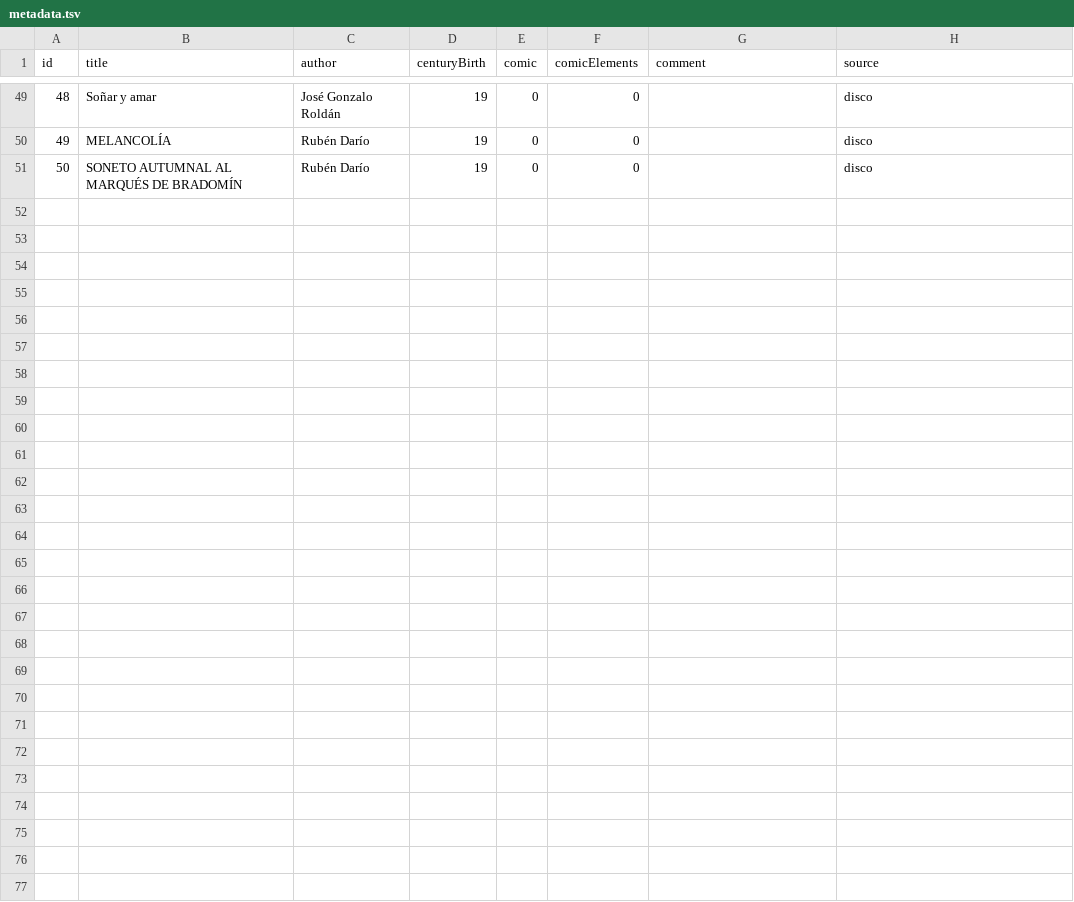
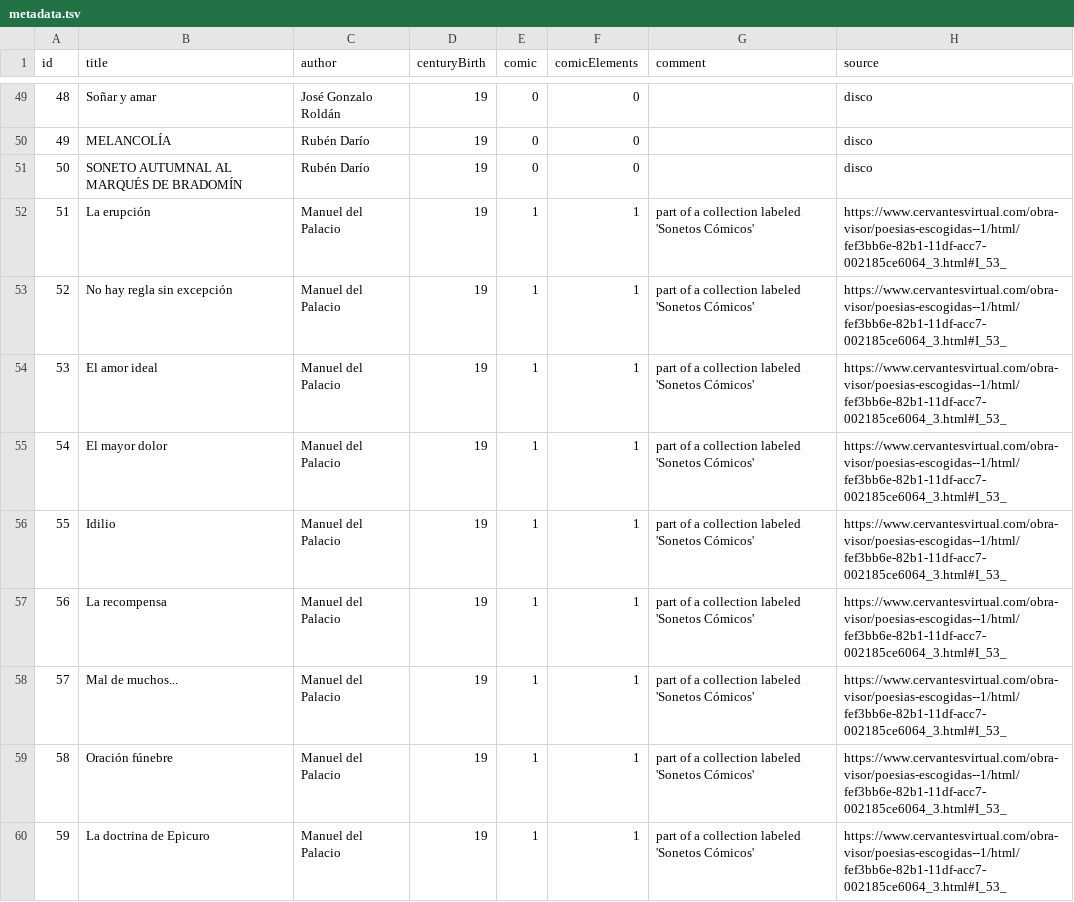
Before and after one commit to pruizf/pp8, a TSV file: corpus/metadata.tsv, drawn as a sheet; only a part is shown, gaps mark what is left out; the diff covers the shown part only; the diff names each change by its address in the sheet, - before the commit and + after, or states it on an @@ line.

```diff
--- a/corpus/metadata.tsv
+++ b/corpus/metadata.tsv
+row 52: 51 | La erupción | Manuel del Palacio | 19 | 1 | 1 | part of a collection labeled 'Sonetos Cómicos' | https://www.cervantesvirtual.com/obra-visor/poesias-escogidas--1/html/fef3bb6e-82b1-11df-acc7-002185ce6064_3.html#I_53_
+row 53: 52 | No hay regla sin excepción | Manuel del Palacio | 19 | 1 | 1 | part of a collection labeled 'Sonetos Cómicos' | https://www.cervantesvirtual.com/obra-visor/poesias-escogidas--1/html/fef3bb6e-82b1-11df-acc7-002185ce6064_3.html#I_53_
+row 54: 53 | El amor ideal | Manuel del Palacio | 19 | 1 | 1 | part of a collection labeled 'Sonetos Cómicos' | https://www.cervantesvirtual.com/obra-visor/poesias-escogidas--1/html/fef3bb6e-82b1-11df-acc7-002185ce6064_3.html#I_53_
+row 55: 54 | El mayor dolor | Manuel del Palacio | 19 | 1 | 1 | part of a collection labeled 'Sonetos Cómicos' | https://www.cervantesvirtual.com/obra-visor/poesias-escogidas--1/html/fef3bb6e-82b1-11df-acc7-002185ce6064_3.html#I_53_
+row 56: 55 | Idilio | Manuel del Palacio | 19 | 1 | 1 | part of a collection labeled 'Sonetos Cómicos' | https://www.cervantesvirtual.com/obra-visor/poesias-escogidas--1/html/fef3bb6e-82b1-11df-acc7-002185ce6064_3.html#I_53_
+row 57: 56 | La recompensa | Manuel del Palacio | 19 | 1 | 1 | part of a collection labeled 'Sonetos Cómicos' | https://www.cervantesvirtual.com/obra-visor/poesias-escogidas--1/html/fef3bb6e-82b1-11df-acc7-002185ce6064_3.html#I_53_
+row 58: 57 | Mal de muchos... | Manuel del Palacio | 19 | 1 | 1 | part of a collection labeled 'Sonetos Cómicos' | https://www.cervantesvirtual.com/obra-visor/poesias-escogidas--1/html/fef3bb6e-82b1-11df-acc7-002185ce6064_3.html#I_53_
+row 59: 58 | Oración fúnebre | Manuel del Palacio | 19 | 1 | 1 | part of a collection labeled 'Sonetos Cómicos' | https://www.cervantesvirtual.com/obra-visor/poesias-escogidas--1/html/fef3bb6e-82b1-11df-acc7-002185ce6064_3.html#I_53_
+row 60: 59 | La doctrina de Epicuro | Manuel del Palacio | 19 | 1 | 1 | part of a collection labeled 'Sonetos Cómicos' | https://www.cervantesvirtual.com/obra-visor/poesias-escogidas--1/html/fef3bb6e-82b1-11df-acc7-002185ce6064_3.html#I_53_
```
Also changed, not shown: 9 added rows elsewhere in this file, 38 other files.
